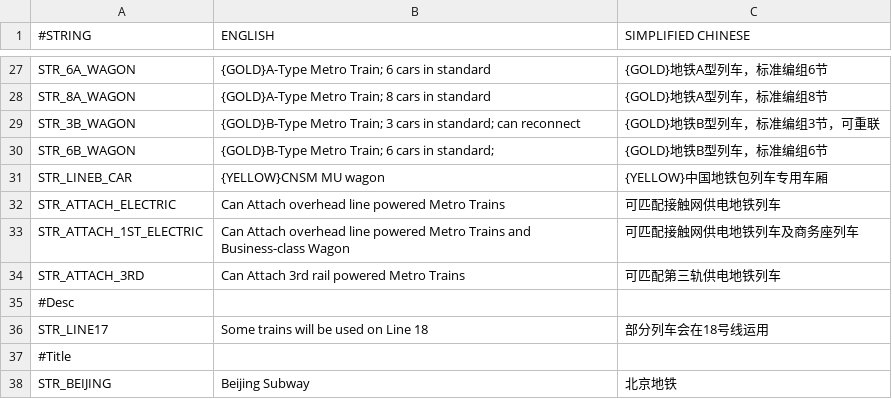
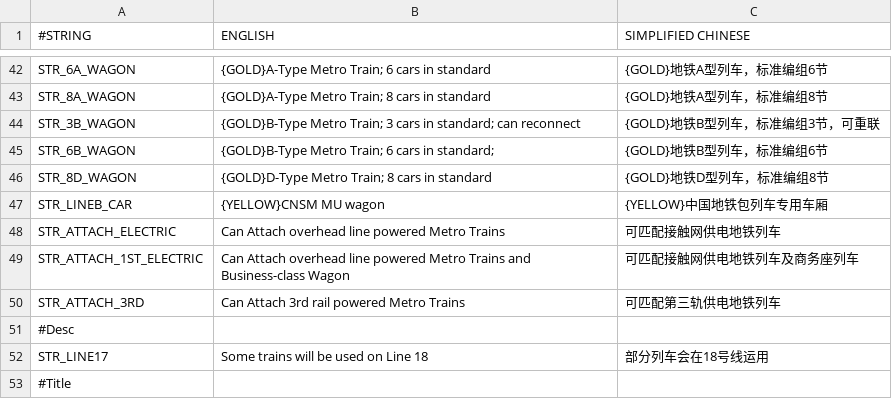
Before and after one commit to Babel-TTT/China-Set-Metro, a CSV file: lang/str.csv, drawn as a sheet; only a part is shown, gaps mark what is left out; the shorter side is filled out with more unchanged rows; the diff covers the shown part only; the diff names each change by its address in the sheet, - before the commit and + after, or states it on an @@ line.

```diff
--- a/lang/str.csv
+++ b/lang/str.csv
+row 46: STR_8D_WAGON | {GOLD}D-Type Metro Train; 8 cars in standard | {GOLD}地铁D型列车，标准编组8节
```
Also changed, not shown: 16 added rows and 3 edited cells elsewhere in this file, 27 other files.
